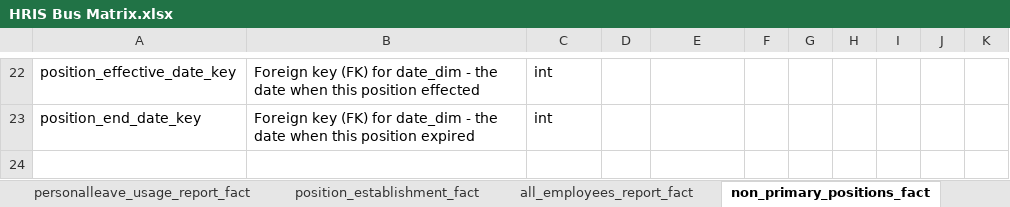
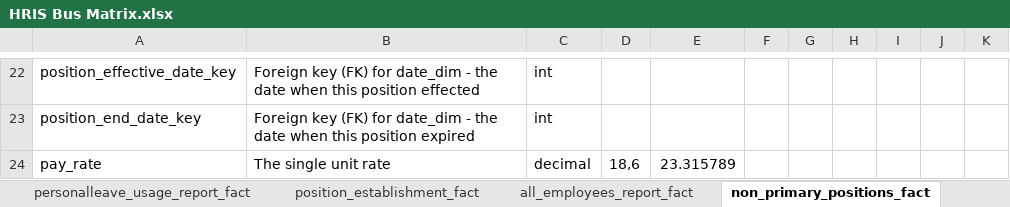
Before and after one commit to anglicaresa/ReportingWarehouse, an Excel workbook: Matrix_Bus/HRIS Bus Matrix.xlsx, sheet non_primary_positions_fact, drawn as a sheet; only a part is shown, gaps mark what is left out; values as stored, in another font and other column widths than the file's, no borders; table styles not drawn; the diff names each change by its address in the sheet, - before the commit and + after, or states it on an @@ line.

```diff
--- a/Matrix_Bus/HRIS Bus Matrix.xlsx (sheet non_primary_positions_fact)
+++ b/Matrix_Bus/HRIS Bus Matrix.xlsx (sheet non_primary_positions_fact)
+row 24: pay_rate | The single unit rate | decimal | 18,6 | 23.315789
```
Also changed, not shown: 2 other files.
